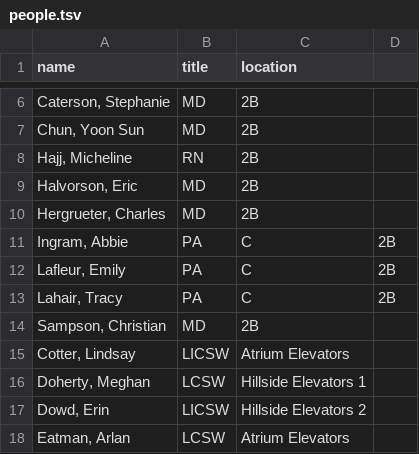
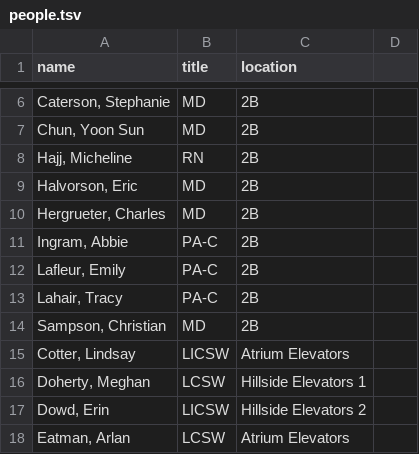
Before and after one commit to SoftEngTeamC/FaulknerMap2, a TSV file: src/main/resources/data/floor2/people.tsv, drawn as a sheet; only a part is shown, gaps mark what is left out.

Commit message:
Fix broken names and titles.

```diff
--- a/src/main/resources/data/floor2/people.tsv
+++ b/src/main/resources/data/floor2/people.tsv
@@ -10,5 +10,5 @@ Halvorson, Eric	MD	2B
 Hergrueter, Charles	MD	2B
-Ingram, Abbie	PA	C	2B
-Lafleur, Emily	PA	C	2B
-Lahair, Tracy	PA	C	2B
+Ingram, Abbie	PA-C	2B
+Lafleur, Emily	PA-C	2B
+Lahair, Tracy	PA-C	2B
 Sampson, Christian	MD	2B
```
Also changed, not shown: src/main/resources/data/floor4/people.tsv, src/main/resources/data/floor5/people.tsv.
